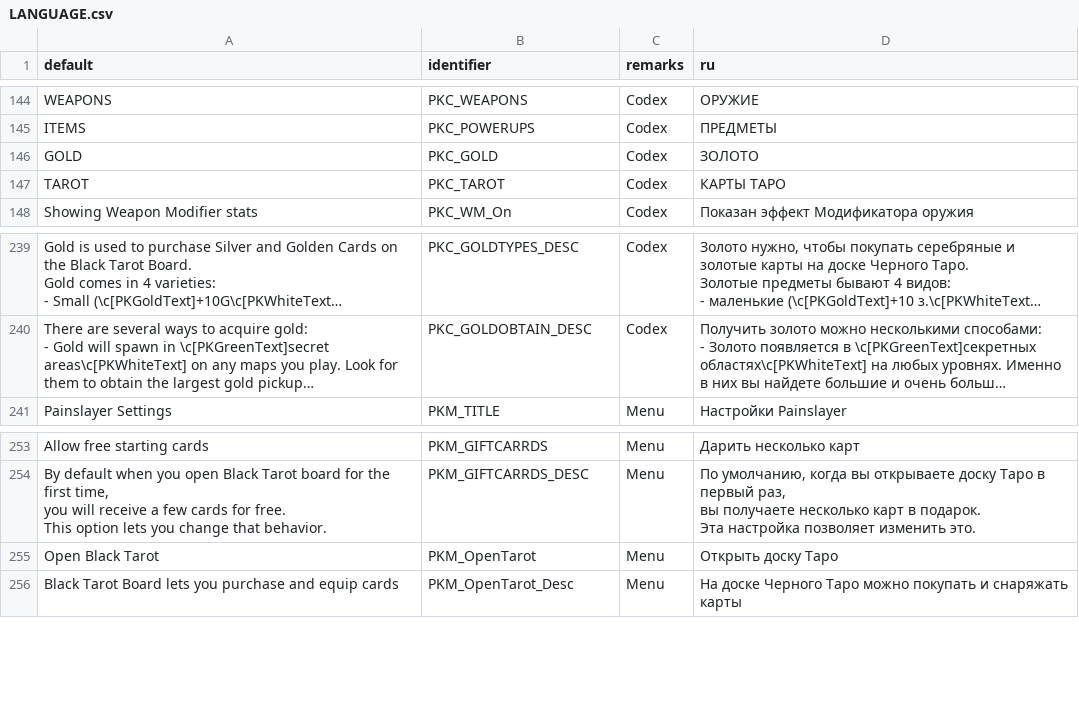
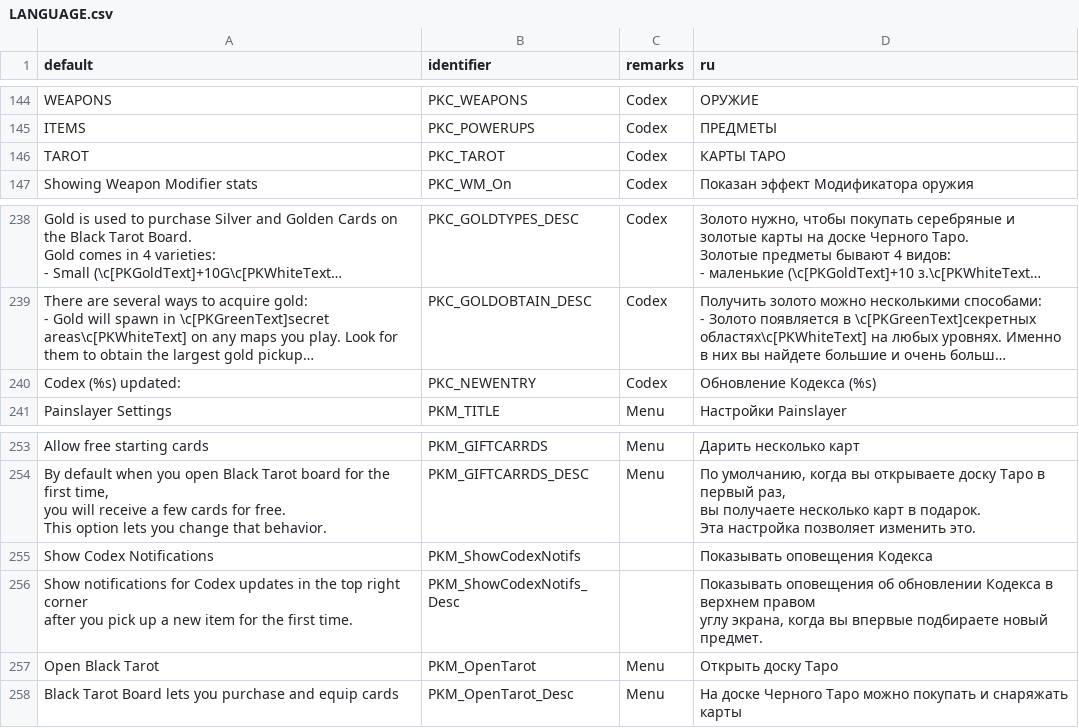
Before and after one commit to jekyllgrim/Painslayer, a CSV file: LANGUAGE.csv, drawn as a sheet; only a part is shown, gaps mark what is left out; long unchanged cells end in …; removed rows and columns are numbered as before the commit, all else as after; ↵ is a line break in a cell; the diff names each change by its address in the sheet, - before the commit and + after, or states it on an @@ line.

Commit message:
Added dynamic Codex notifications for new items and dynamic Codex tab opening for those items

```diff
--- a/LANGUAGE.csv
+++ b/LANGUAGE.csv
-row 146: GOLD | PKC_GOLD | Codex | ЗОЛОТО
+row 240: Codex (%s) updated: | PKC_NEWENTRY | Codex | Обновление Кодекса (%s)
+row 255: Show Codex Notifications | PKM_ShowCodexNotifs |  | Показывать оповещения Кодекса
+row 256: Show notifications for Codex updates in the top right corner ↵ after you pick up a new item for the first time. | PKM_ShowCodexNotifs_Desc |  | Показывать оповещения об обновлении Кодекса в верхнем правом ↵ углу экрана, когда вы впервые подбираете новый предмет.
```
Also changed, not shown: 5 other files.
